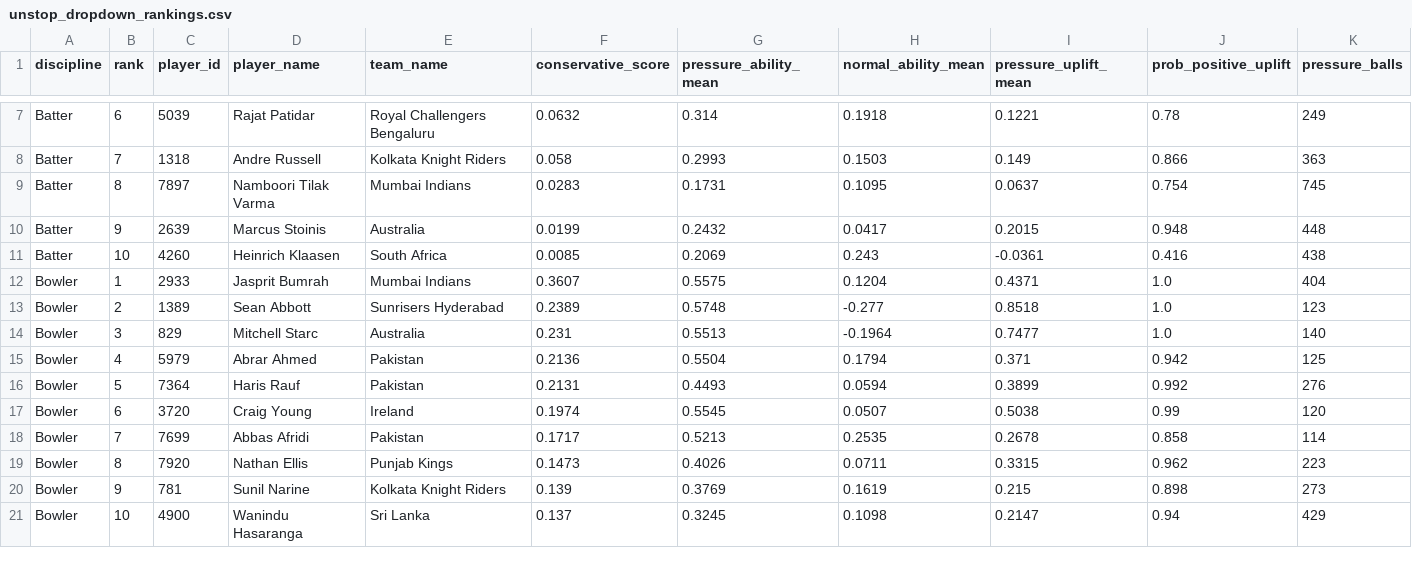
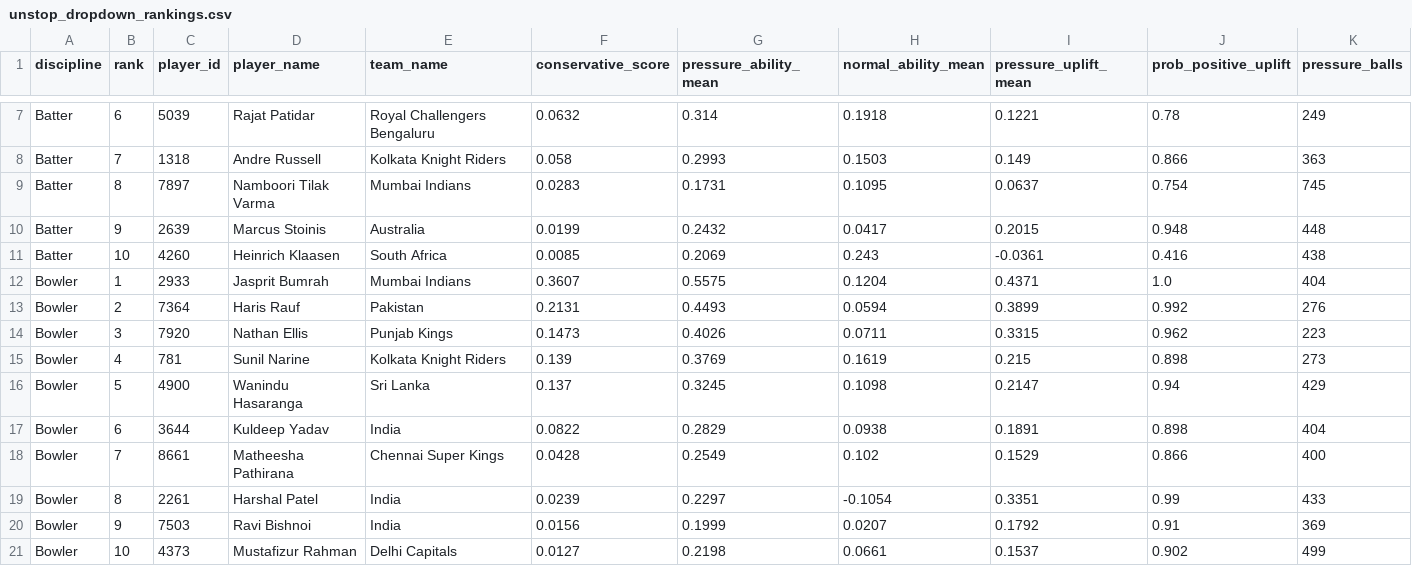
Before and after one commit to NaveenS-prog/rr-auction-war-room, a CSV file: reports/unstop_dropdown_rankings.csv, drawn as a sheet; only a part is shown, gaps mark what is left out; removed rows and columns are numbered as before the commit, all else as after; rows hold the shown columns only; the diff names each change by its address in the sheet, - before the commit and + after, or states it on an @@ line.

Commit message:
feat: calibrate volume threshold to 150 pressure balls / 15 matches to eliminate low-sample bilateral outliers

```diff
--- a/reports/unstop_dropdown_rankings.csv
+++ b/reports/unstop_dropdown_rankings.csv
-row 13: Bowler | 2 | 1389 | Sean Abbott | Sunrisers Hyderabad | 0.2389 | 0.5748 | -0.277 | 0.8518 | 1.0 | 123
-row 14: Bowler | 3 | 829 | Mitchell Starc | Australia | 0.231 | 0.5513 | -0.1964 | 0.7477 | 1.0 | 140
-row 15: Bowler | 4 | 5979 | Abrar Ahmed | Pakistan | 0.2136 | 0.5504 | 0.1794 | 0.371 | 0.942 | 125
-B13 (rank): 5
+B13 (rank): 2
-row 17: Bowler | 6 | 3720 | Craig Young | Ireland | 0.1974 | 0.5545 | 0.0507 | 0.5038 | 0.99 | 120
-row 18: Bowler | 7 | 7699 | Abbas Afridi | Pakistan | 0.1717 | 0.5213 | 0.2535 | 0.2678 | 0.858 | 114
-B14 (rank): 8
+B14 (rank): 3
-B15 (rank): 9
+B15 (rank): 4
-B16 (rank): 10
+B16 (rank): 5
+row 17: Bowler | 6 | 3644 | Kuldeep Yadav | India | 0.0822 | 0.2829 | 0.0938 | 0.1891 | 0.898 | 404
+row 18: Bowler | 7 | 8661 | Matheesha Pathirana | Chennai Super Kings | 0.0428 | 0.2549 | 0.102 | 0.1529 | 0.866 | 400
+row 19: Bowler | 8 | 2261 | Harshal Patel | India | 0.0239 | 0.2297 | -0.1054 | 0.3351 | 0.99 | 433
+row 20: Bowler | 9 | 7503 | Ravi Bishnoi | India | 0.0156 | 0.1999 | 0.0207 | 0.1792 | 0.91 | 369
+row 21: Bowler | 10 | 4373 | Mustafizur Rahman | Delhi Capitals | 0.0127 | 0.2198 | 0.0661 | 0.1537 | 0.902 | 499
```
Also changed, not shown: 8 other files.
